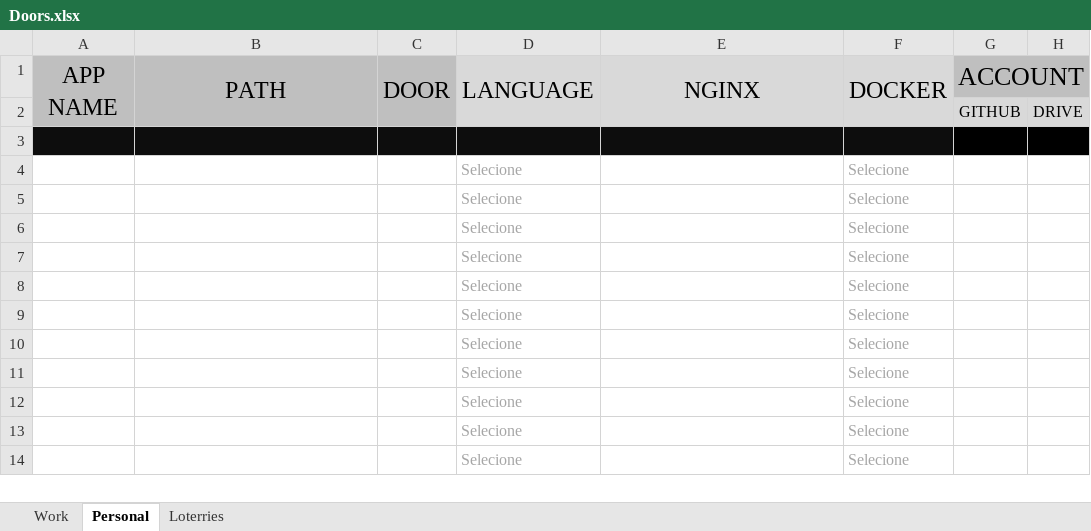
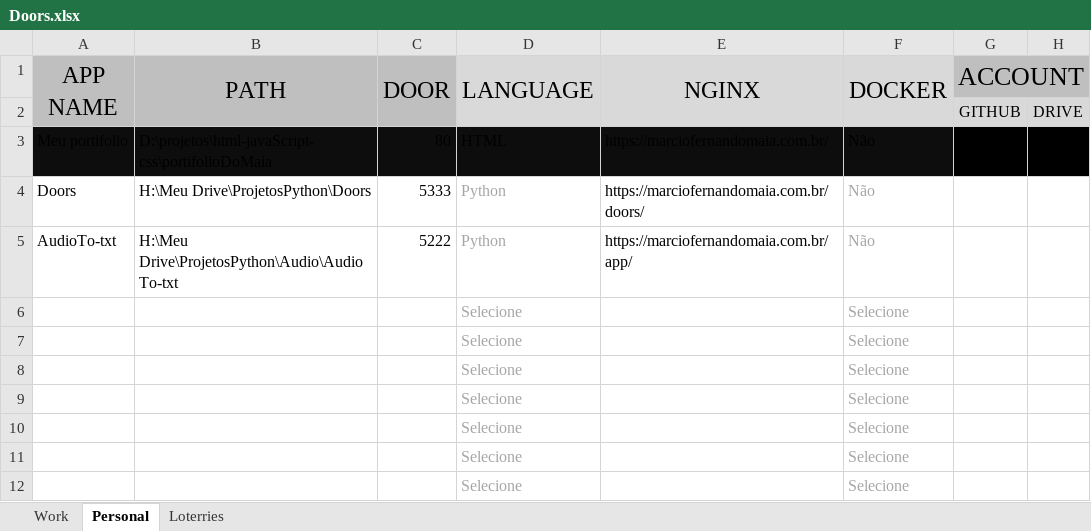
Before and after one commit to projetospyton2025/Doors, an Excel workbook: Doors.xlsx, sheet Personal, drawn as a sheet; only a part is shown; the shorter side is filled out with more unchanged rows; values as stored, in another font and other column widths than the file's, no borders; removed rows and columns are numbered as before the commit, all else as after; the diff names each change by its address in the sheet, - before the commit and + after, or states it on an @@ line.

```diff
--- a/Doors.xlsx (sheet Personal)
+++ b/Doors.xlsx (sheet Personal)
-H1 fill: #BFBFBF
+H1 fill: none
-A2:C2 fill: #BFBFBF
+A2:C2 fill: none
-D2:F2 fill: #D9D9D9
+D2:F2 fill: none
-row 3: (empty)
+row 3: Meu portifolio | D:\projetos\html-javaScript-css\portifolioDoMaia | 80 | HTML | https://marciofernandomaia.com.br/ | Não
-row 4:  |  |  | Selecione |  | Selecione
-row 5:  |  |  | Selecione |  | Selecione
+row 4: Doors | H:\Meu Drive\ProjetosPython\Doors | 5333 | Python | https://marciofernandomaia.com.br/doors/ | Não
+row 5: AudioTo-txt | H:\Meu Drive\ProjetosPython\Audio\AudioTo-txt | 5222 | Python | https://marciofernandomaia.com.br/app/ | Não
```
Also changed, not shown: sheet Loterries, sheet Work, 30 other files.
